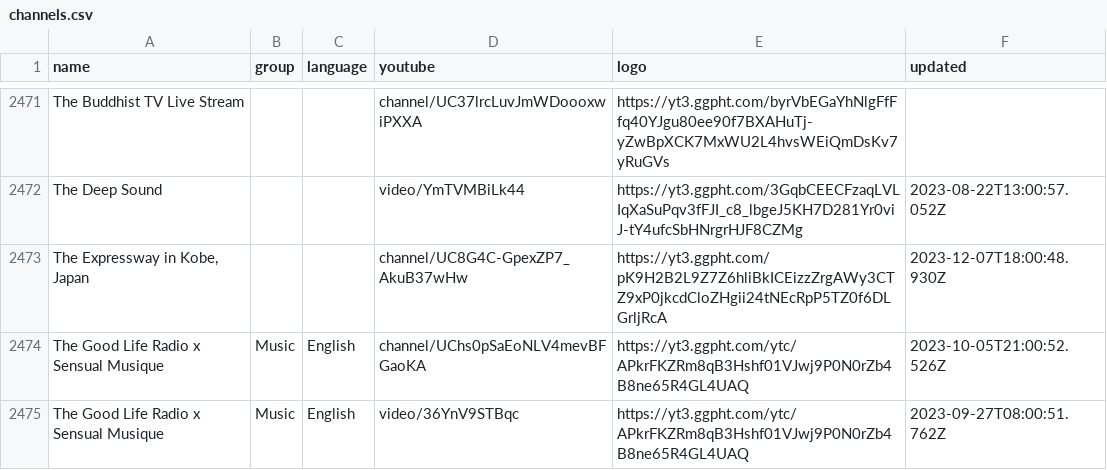
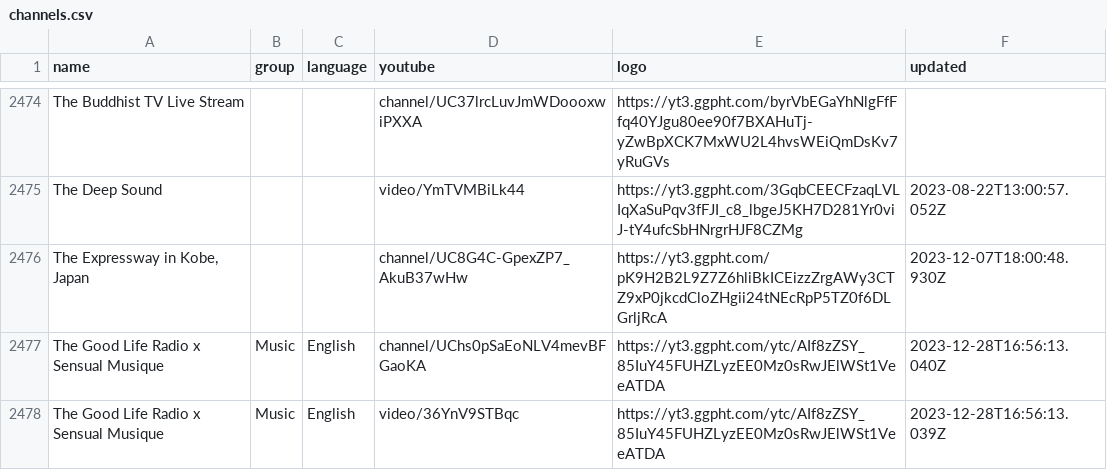
Before and after one commit to Navezjt/Navez-ST, a CSV file: channels.csv, drawn as a sheet; only a part is shown, gaps mark what is left out; the diff covers the shown part only.

```diff
--- a/channels.csv
+++ b/channels.csv
@@ -2473,3 +2476,3 @@ The Deep Sound,,,video/YmTVMBiLk44,https://yt3.ggpht.com/3GqbCEECFzaqLVLIqXaSuPq
 "The Expressway in Kobe, Japan",,,channel/UC8G4C-GpexZP7_AkuB37wHw,https://yt3.ggpht.com/pK9H2B2L9Z7Z6hliBkICEizzZrgAWy3CTZ9xP0jkcdCloZHgii24tNEcRpP5TZ0f6DLGrljRcA,2023-12-07T18:00:48.930Z
-The Good Life Radio x Sensual Musique,Music,English,channel/UChs0pSaEoNLV4mevBFGaoKA,https://yt3.ggpht.com/ytc/APkrFKZRm8qB3Hshf01VJwj9P0N0rZb4B8ne65R4GL4UAQ,2023-10-05T21:00:52.526Z
-The Good Life Radio x Sensual Musique,Music,English,video/36YnV9STBqc,https://yt3.ggpht.com/ytc/APkrFKZRm8qB3Hshf01VJwj9P0N0rZb4B8ne65R4GL4UAQ,2023-09-27T08:00:51.762Z
+The Good Life Radio x Sensual Musique,Music,English,channel/UChs0pSaEoNLV4mevBFGaoKA,https://yt3.ggpht.com/ytc/AIf8zZSY_85IuY45FUHZLyzEE0Mz0sRwJElWSt1VeeATDA,2023-12-28T16:56:13.040Z
+The Good Life Radio x Sensual Musique,Music,English,video/36YnV9STBqc,https://yt3.ggpht.com/ytc/AIf8zZSY_85IuY45FUHZLyzEE0Mz0sRwJElWSt1VeeATDA,2023-12-28T16:56:13.039Z
```
Also changed, not shown: 3 added rows and 8 edited cells elsewhere in this file.
